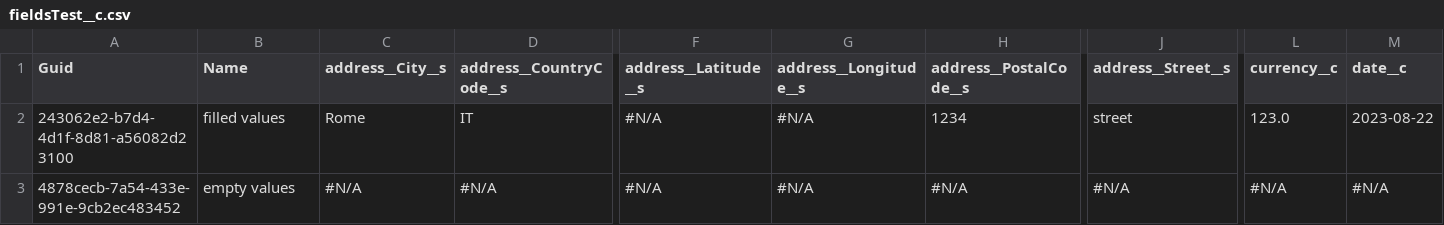
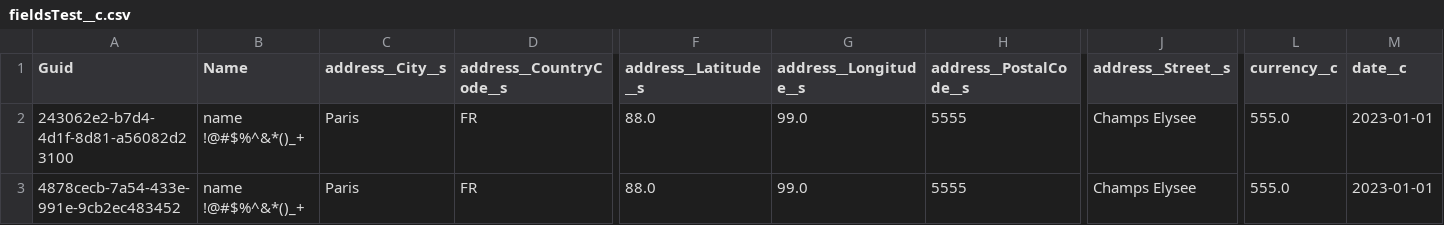
Before and after one commit to lzhdanovich/athenaFields, a CSV file: fieldsTest__c.csv, drawn as a sheet; only a part is shown, gaps mark what is left out; the diff covers the shown part only; the diff names each change by its address in the sheet, - before the commit and + after, or states it on an @@ line.

```diff
--- a/fieldsTest__c.csv
+++ b/fieldsTest__c.csv
-B2 (Name): filled values
+B2 (Name): name !@#$%^&*()_+
-C2 (address__City__s): Rome
+C2 (address__City__s): Paris
-D2 (address__CountryCode__s): IT
+D2 (address__CountryCode__s): FR
-F2:F3 (address__Latitude__s): #N/A
+F2:F3 (address__Latitude__s): 88.0
-G2:G3 (address__Longitude__s): #N/A
+G2:G3 (address__Longitude__s): 99.0
-H2 (address__PostalCode__s): 1234
+H2 (address__PostalCode__s): 5555
-J2 (address__Street__s): street
+J2 (address__Street__s): Champs Elysee
-L2 (currency__c): 123.0
+L2 (currency__c): 555.0
-M2 (date__c): 2023-08-22
+M2 (date__c): 2023-01-01
-B3 (Name): empty values
+B3 (Name): name !@#$%^&*()_+
-C3 (address__City__s): #N/A
+C3 (address__City__s): Paris
-D3 (address__CountryCode__s): #N/A
+D3 (address__CountryCode__s): FR
-H3 (address__PostalCode__s): #N/A
+H3 (address__PostalCode__s): 5555
-J3 (address__Street__s): #N/A
+J3 (address__Street__s): Champs Elysee
-L3 (currency__c): #N/A
+L3 (currency__c): 555.0
-M3 (date__c): #N/A
+M3 (date__c): 2023-01-01
```
Also changed, not shown: 27 edited cells elsewhere in this file, Account.csv.
